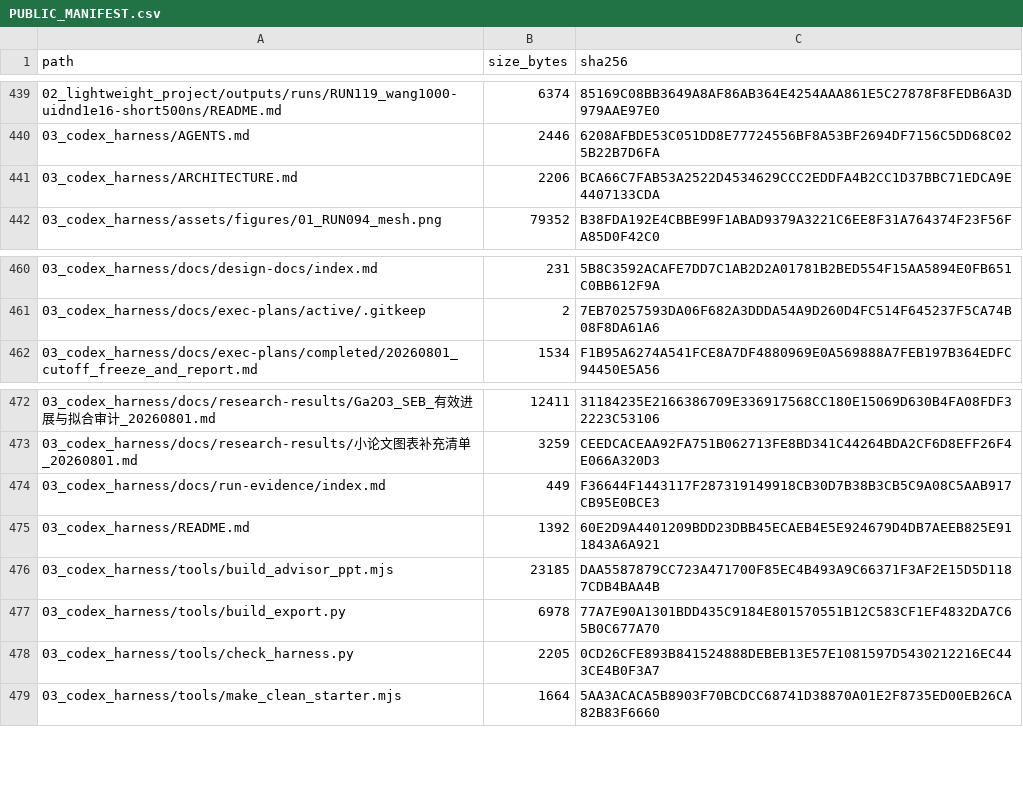
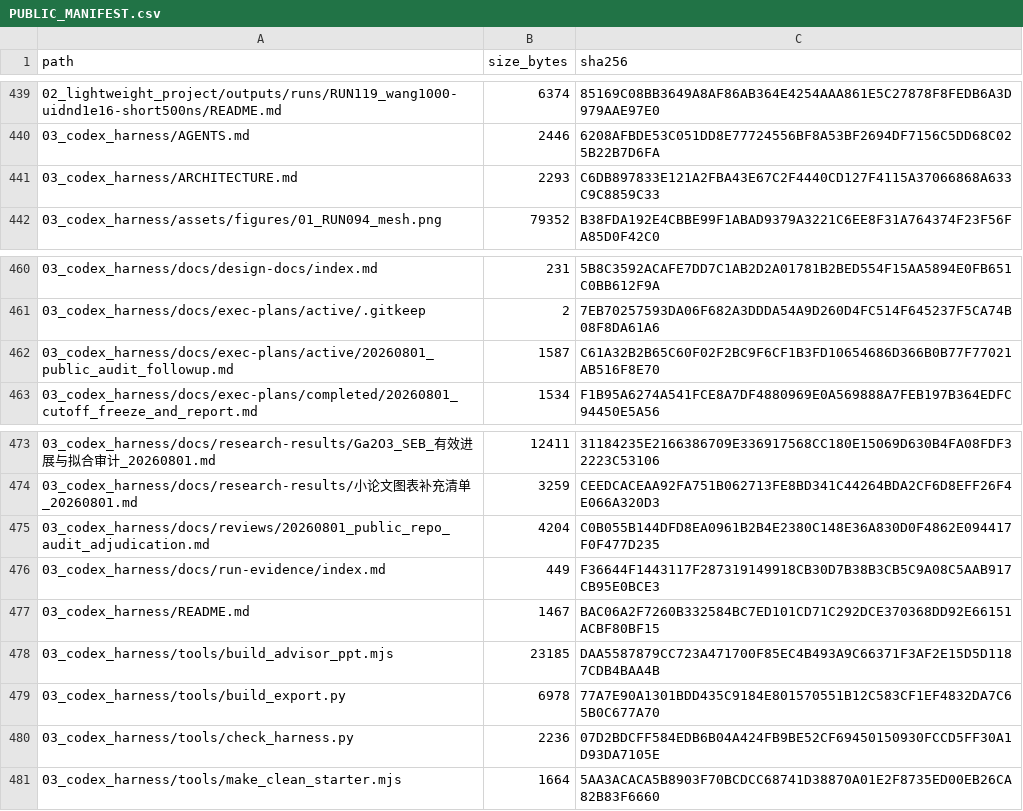
Before and after one commit to jzsc12345/ga2o3-seb-review-public-20260801, a CSV file: PUBLIC_MANIFEST.csv, drawn as a sheet; only a part is shown, gaps mark what is left out.

Commit message:
review: adjudicate public audit and freeze follow-up gates

```diff
--- a/PUBLIC_MANIFEST.csv
+++ b/PUBLIC_MANIFEST.csv
@@ -440,3 +440,3 @@
 03_codex_harness/AGENTS.md,2446,6208AFBDE53C051DD8E77724556BF8A53BF2694DF7156C5DD68C025B22B7D6FA
-03_codex_harness/ARCHITECTURE.md,2206,BCA66C7FAB53A2522D4534629CCC2EDDFA4B2CC1D37BBC71EDCA9E4407133CDA
+03_codex_harness/ARCHITECTURE.md,2293,C6DB897833E121A2FBA43E67C2F4440CD127F4115A37066868A633C9C8859C33
 03_codex_harness/assets/figures/01_RUN094_mesh.png,79352,B38FDA192E4CBBE99F1ABAD9379A3221C6EE8F31A764374F23F56FA85D0F42C0
@@ -461,2 +461,3 @@
 03_codex_harness/docs/exec-plans/active/.gitkeep,2,7EB70257593DA06F682A3DDDA54A9D260D4FC514F645237F5CA74B08F8DA61A6
+03_codex_harness/docs/exec-plans/active/20260801_public_audit_followup.md,1587,C61A32B2B65C60F02F2BC9F6CF1B3FD10654686D366B0B77F77021AB516F8E70
 03_codex_harness/docs/exec-plans/completed/20260801_cutoff_freeze_and_report.md,1534,F1B95A6274A541FCE8A7DF4880969E0A569888A7FEB197B364EDFC94450E5A56
@@ -473,7 +474,8 @@
 03_codex_harness/docs/research-results/小论文图表补充清单_20260801.md,3259,CEEDCACEAA92FA751B062713FE8BD341C44264BDA2CF6D8EFF26F4E066A320D3
+03_codex_harness/docs/reviews/20260801_public_repo_audit_adjudication.md,4204,C0B055B144DFD8EA0961B2B4E2380C148E36A830D0F4862E094417F0F477D235
 03_codex_harness/docs/run-evidence/index.md,449,F36644F1443117F287319149918CB30D7B38B3CB5C9A08C5AAB917CB95E0BCE3
-03_codex_harness/README.md,1392,60E2D9A4401209BDD23DBB45ECAEB4E5E924679D4DB7AEEB825E911843A6A921
+03_codex_harness/README.md,1467,BAC06A2F7260B332584BC7ED101CD71C292DCE370368DD92E66151ACBF80BF15
 03_codex_harness/tools/build_advisor_ppt.mjs,23185,DAA5587879CC723A471700F85EC4B493A9C66371F3AF2E15D5D1187CDB4BAA4B
 03_codex_harness/tools/build_export.py,6978,77A7E90A1301BDD435C9184E801570551B12C583CF1EF4832DA7C65B0C677A70
-03_codex_harness/tools/check_harness.py,2205,0CD26CFE893B841524888DEBEB13E57E1081597D5430212216EC443CE4B0F3A7
+03_codex_harness/tools/check_harness.py,2236,07D2BDCFF584EDB6B04A424FB9BE52CF69450150930FCCD5FF30A1D93DA7105E
 03_codex_harness/tools/make_clean_starter.mjs,1664,5AA3ACACA5B8903F70BCDCC68741D38870A01E2F8735ED00EB26CA82B83F6660
```
Also changed, not shown: 5 other files.
